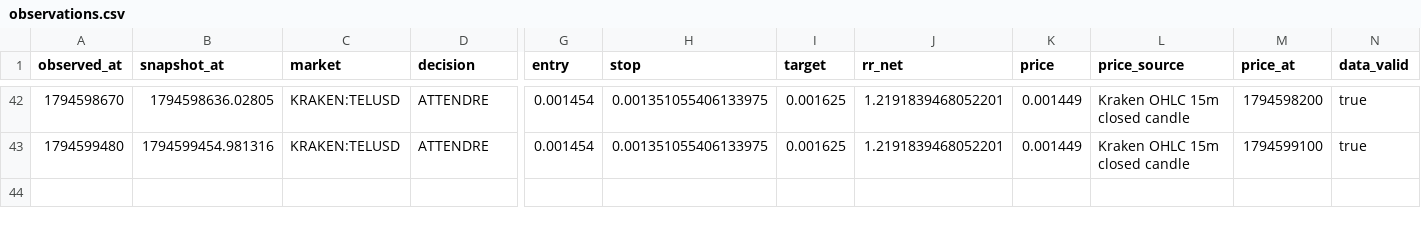
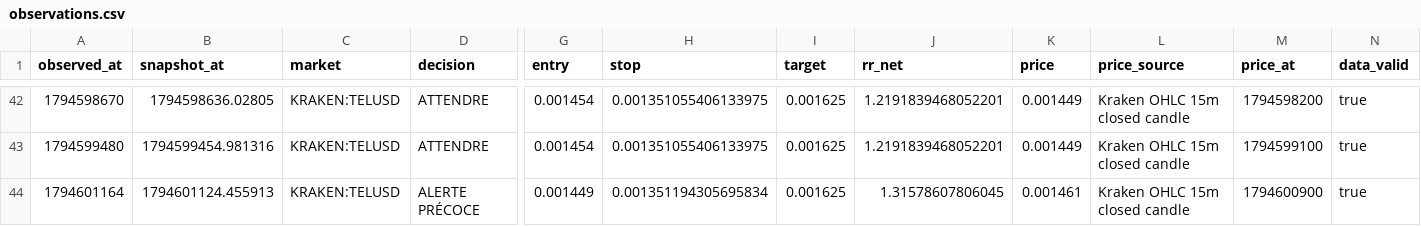
Before and after one commit to khalidd692/telcoin-trading-intelligence99, a CSV file: evaluation/observations.csv, drawn as a sheet; only a part is shown, gaps mark what is left out; rows hold the shown columns only; the diff names each change by its address in the sheet, - before the commit and + after, or states it on an @@ line.

```diff
--- a/evaluation/observations.csv
+++ b/evaluation/observations.csv
+row 44: 1794601164 | 1794601124.455913 | KRAKEN:TELUSD | ALERTE PRÉCOCE | 0.001449 | 0.001351194305695834 | 0.001625 | 1.31578607806045 | 0.001461 | Kraken OHLC 15m closed candle | 1794600900 | true
```
Also changed, not shown: 6 other files.
